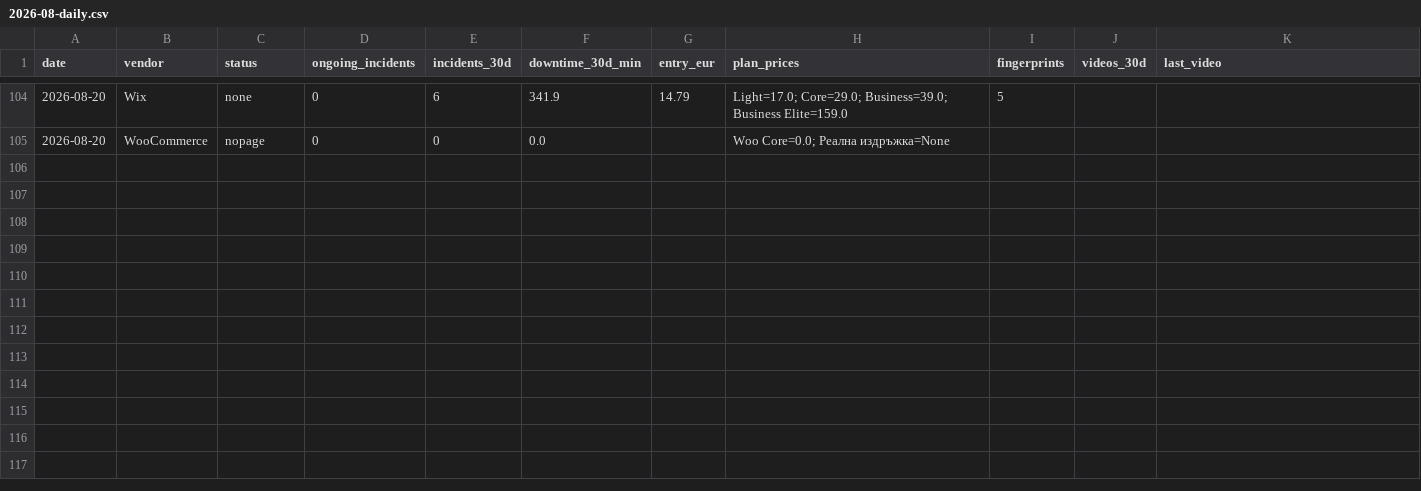
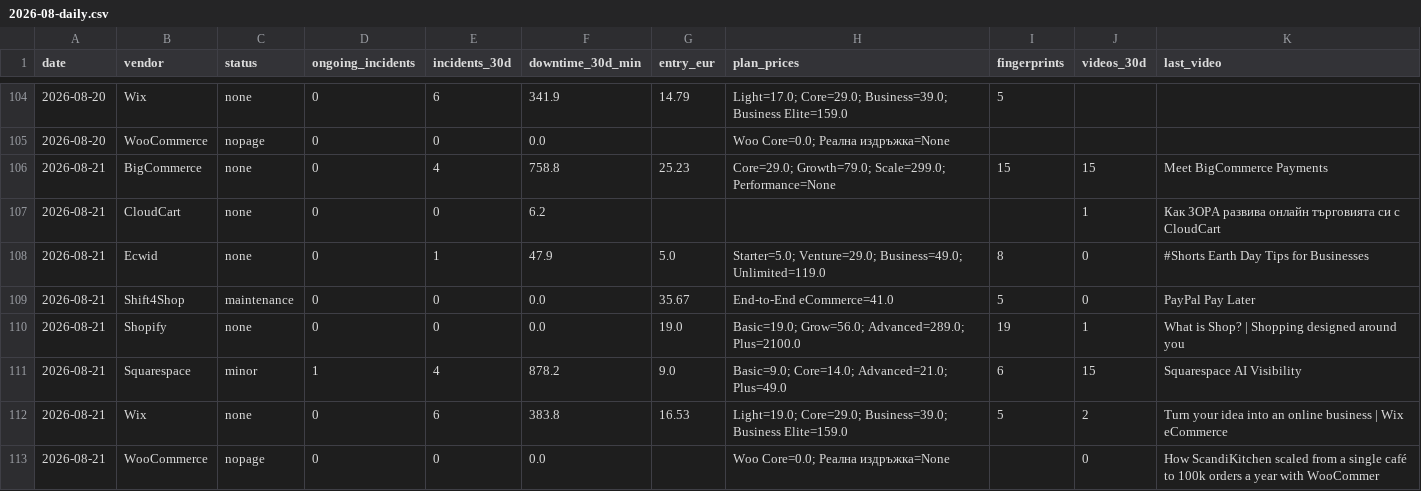
Before and after one commit to Emo-999/ecommerce-intelligence, a CSV file: exports/2026-08-daily.csv, drawn as a sheet; only a part is shown, gaps mark what is left out; the diff names each change by its address in the sheet, - before the commit and + after, or states it on an @@ line.

Commit message:
chore: daily intel update [skip ci]

```diff
--- a/exports/2026-08-daily.csv
+++ b/exports/2026-08-daily.csv
+row 106: 2026-08-21 | BigCommerce | none | 0 | 4 | 758.8 | 25.23 | Core=29.0; Growth=79.0; Scale=299.0; Performance=None | 15 | 15 | Meet BigCommerce Payments
+row 107: 2026-08-21 | CloudCart | none | 0 | 0 | 6.2 |  |  |  | 1 | Как ЗОРА развива онлайн търговията си с CloudCart
+row 108: 2026-08-21 | Ecwid | none | 0 | 1 | 47.9 | 5.0 | Starter=5.0; Venture=29.0; Business=49.0; Unlimited=119.0 | 8 | 0 | #Shorts Earth Day Tips for Businesses
+row 109: 2026-08-21 | Shift4Shop | maintenance | 0 | 0 | 0.0 | 35.67 | End-to-End eCommerce=41.0 | 5 | 0 | PayPal Pay Later
+row 110: 2026-08-21 | Shopify | none | 0 | 0 | 0.0 | 19.0 | Basic=19.0; Grow=56.0; Advanced=289.0; Plus=2100.0 | 19 | 1 | What is Shop? | Shopping designed around you
+row 111: 2026-08-21 | Squarespace | minor | 1 | 4 | 878.2 | 9.0 | Basic=9.0; Core=14.0; Advanced=21.0; Plus=49.0 | 6 | 15 | Squarespace AI Visibility
+row 112: 2026-08-21 | Wix | none | 0 | 6 | 383.8 | 16.53 | Light=19.0; Core=29.0; Business=39.0; Business Elite=159.0 | 5 | 2 | Turn your idea into an online business | Wix eCommerce
+row 113: 2026-08-21 | WooCommerce | nopage | 0 | 0 | 0.0 |  | Woo Core=0.0; Реална издръжка=None |  | 0 | How ScandiKitchen scaled from a single café to 100k orders a year with WooCommer
```
Also changed, not shown: exports/2026-08-summary.csv, 10 other files.
